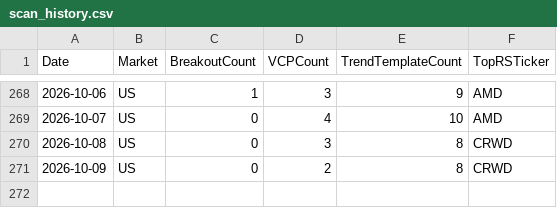
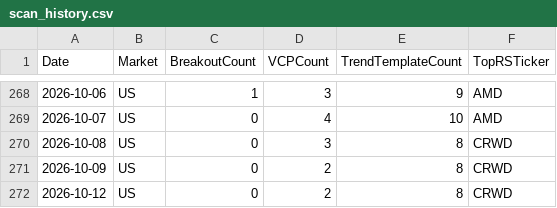
Before and after one commit to hkmoon/mark, a CSV file: report_history/scan_history.csv, drawn as a sheet; only a part is shown, gaps mark what is left out; the diff names each change by its address in the sheet, - before the commit and + after, or states it on an @@ line.

```diff
--- a/report_history/scan_history.csv
+++ b/report_history/scan_history.csv
+row 272: 2026-10-12 | US | 0 | 2 | 8 | CRWD
```
